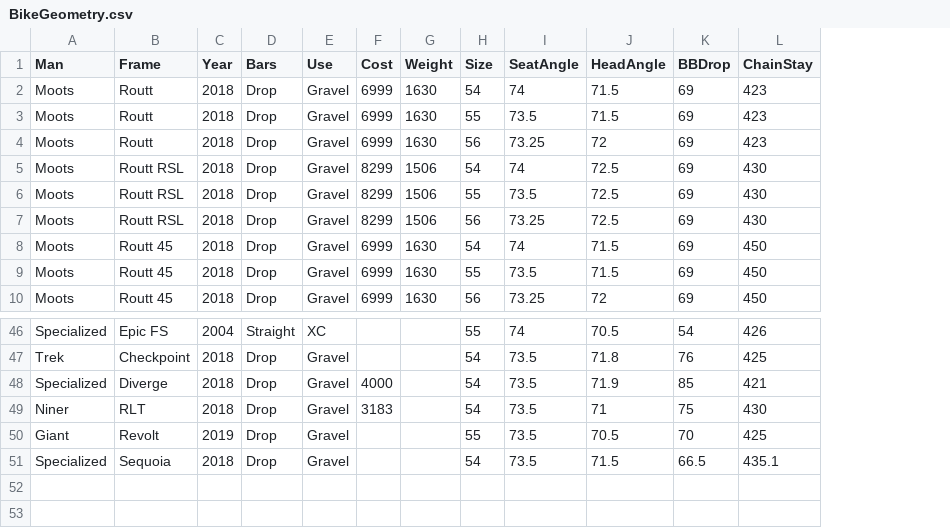
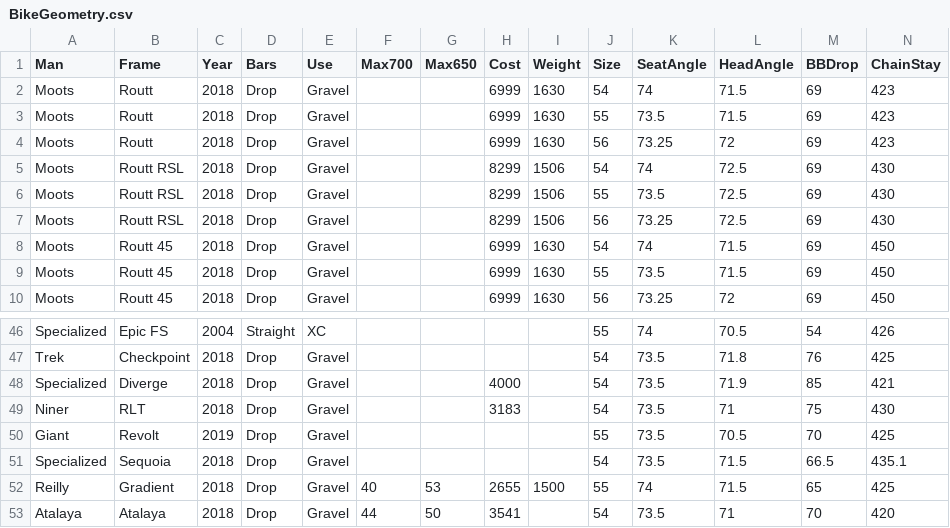
Before and after one commit to Acanthiza/acanthiza_old, a CSV file: data/BikeGeometry.csv, drawn as a sheet; only a part is shown, gaps mark what is left out; rows hold the shown columns only; the diff names each change by its address in the sheet, - before the commit and + after, or states it on an @@ line.

Commit message:
Added atalaya and reilly. Focussed univariate on cx,gravel,touring

```diff
--- a/data/BikeGeometry.csv
+++ b/data/BikeGeometry.csv
+column F (Max700), empty
+column G (Max650), empty
+row 52: Reilly | Gradient | 2018 | Drop | Gravel | 40 | 53 | 2655 | 1500 | 55 | 74 | 71.5 | 65 | 425
+row 53: Atalaya | Atalaya | 2018 | Drop | Gravel | 44 | 50 | 3541 |  | 54 | 73.5 | 71 | 70 | 420
```
Also changed, not shown: 11 other files.
